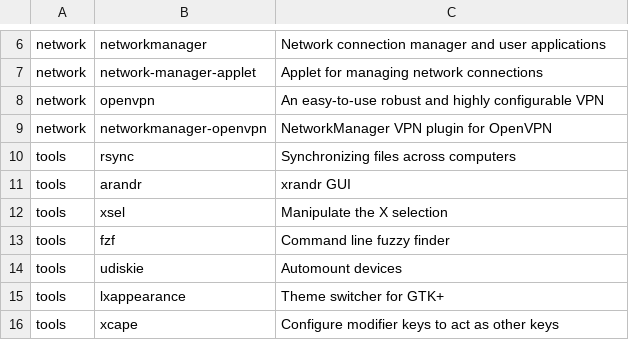
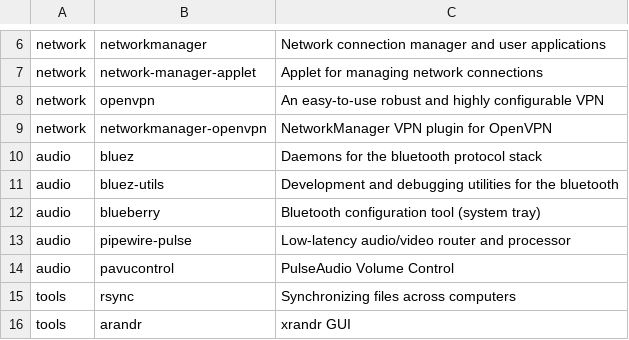
Before and after one commit to nekhaevskiy/arch_installer, a CSV file: apps.csv, drawn as a sheet; only a part is shown, gaps mark what is left out; the shorter side is filled out with more unchanged rows.

Commit message:
Add audio and bluetooth packages to install

```diff
--- a/apps.csv
+++ b/apps.csv
@@ -9,2 +9,7 @@ network,openvpn,An easy-to-use robust and highly configurable VPN
 network,networkmanager-openvpn,NetworkManager VPN plugin for OpenVPN
+audio,bluez,Daemons for the bluetooth protocol stack
+audio,bluez-utils,Development and debugging utilities for the bluetooth
+audio,blueberry,Bluetooth configuration tool (system tray)
+audio,pipewire-pulse,Low-latency audio/video router and processor
+audio,pavucontrol,PulseAudio Volume Control
 tools,rsync,Synchronizing files across computers
```
Also changed, not shown: 1 other file.
